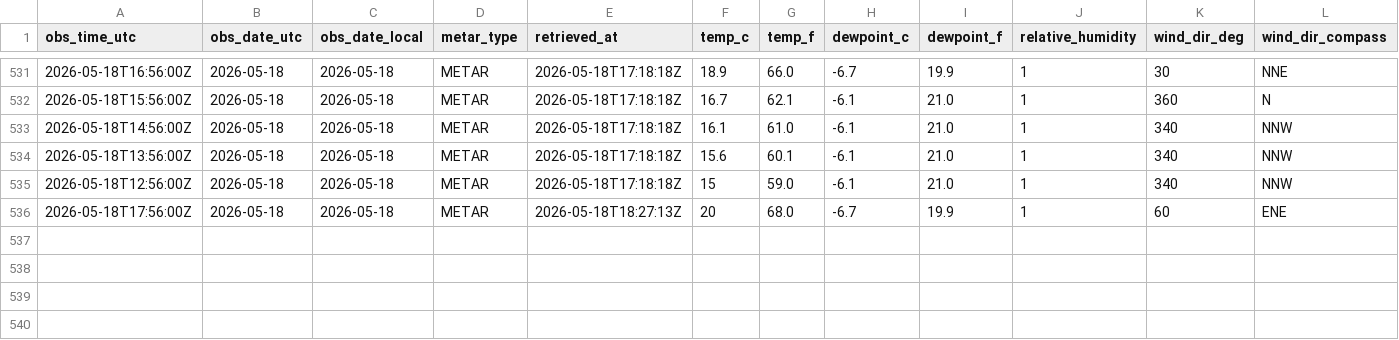
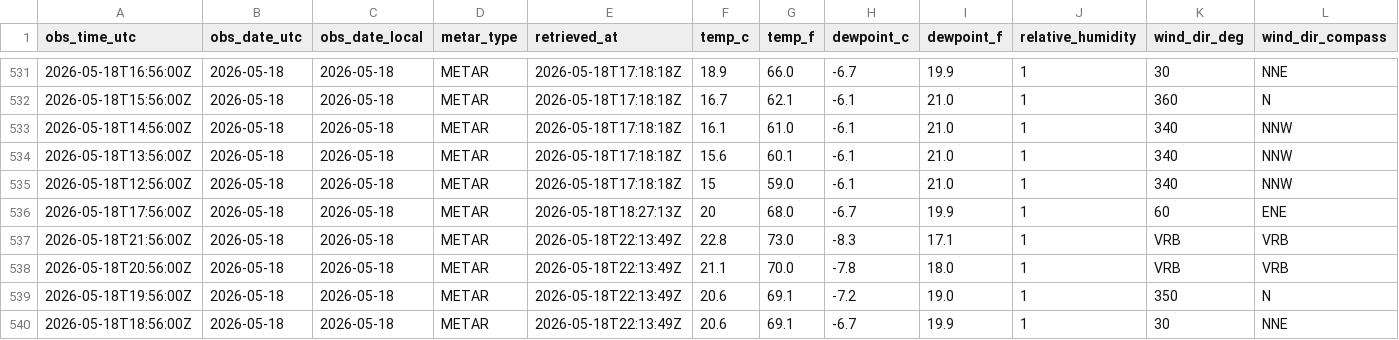
Before and after one commit to jjha911-a11y/nws-forecast-collector, a CSV file: data/observations_metar.csv, drawn as a sheet; only a part is shown, gaps mark what is left out; rows hold the shown columns only; the diff names each change by its address in the sheet, - before the commit and + after, or states it on an @@ line.

```diff
--- a/data/observations_metar.csv
+++ b/data/observations_metar.csv
+row 537: 2026-05-18T21:56:00Z | 2026-05-18 | 2026-05-18 | METAR | 2026-05-18T22:13:49Z | 22.8 | 73.0 | -8.3 | 17.1 | 1 | VRB | VRB
+row 538: 2026-05-18T20:56:00Z | 2026-05-18 | 2026-05-18 | METAR | 2026-05-18T22:13:49Z | 21.1 | 70.0 | -7.8 | 18.0 | 1 | VRB | VRB
+row 539: 2026-05-18T19:56:00Z | 2026-05-18 | 2026-05-18 | METAR | 2026-05-18T22:13:49Z | 20.6 | 69.1 | -7.2 | 19.0 | 1 | 350 | N
+row 540: 2026-05-18T18:56:00Z | 2026-05-18 | 2026-05-18 | METAR | 2026-05-18T22:13:49Z | 20.6 | 69.1 | -6.7 | 19.9 | 1 | 30 | NNE
```
